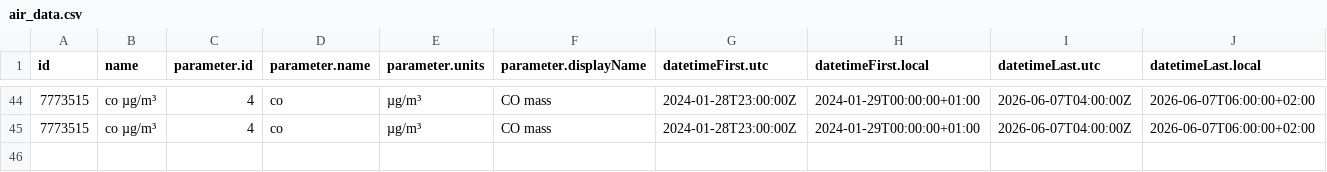
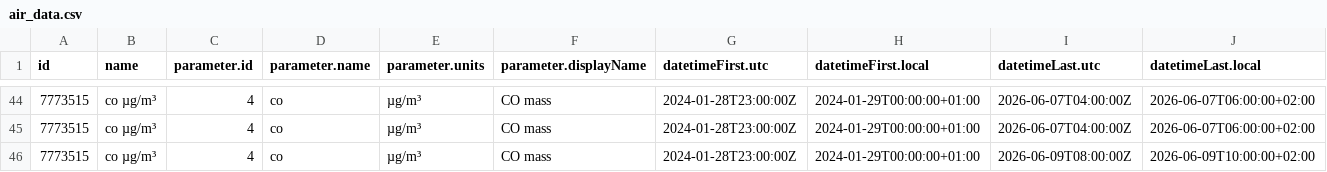
Before and after one commit to jmaransay/practica_08_airquality, a CSV file: data/air_data.csv, drawn as a sheet; only a part is shown, gaps mark what is left out; rows hold the shown columns only; the diff names each change by its address in the sheet, - before the commit and + after, or states it on an @@ line.

Commit message:
gh actions: Update data Tue Jun  9 10:42:53 UTC 2026

```diff
--- a/data/air_data.csv
+++ b/data/air_data.csv
+row 46: 7773515 | co µg/m³ | 4 | co | µg/m³ | CO mass | 2024-01-28T23:00:00Z | 2024-01-29T00:00:00+01:00 | 2026-06-09T08:00:00Z | 2026-06-09T10:00:00+02:00
```
